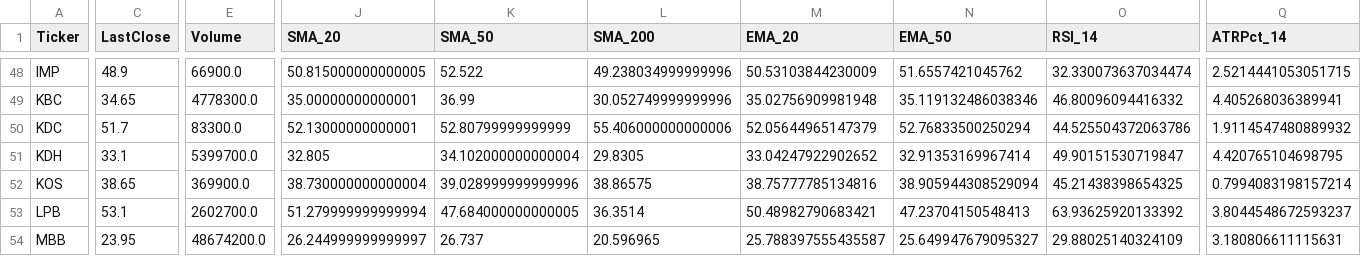
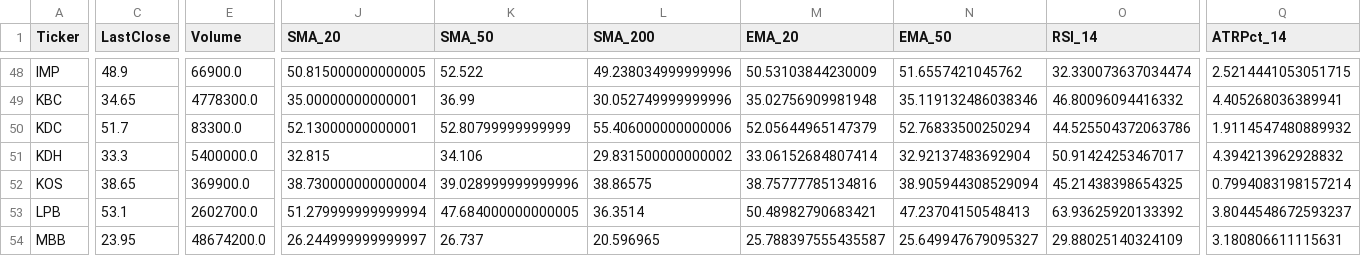
Before and after one commit to minhhai2209/broker-gpt-3, a CSV file: out/market/technical_snapshot.csv, drawn as a sheet; only a part is shown, gaps mark what is left out; the diff covers the shown part only; the diff names each change by its address in the sheet, - before the commit and + after, or states it on an @@ line.

```diff
--- a/out/market/technical_snapshot.csv
+++ b/out/market/technical_snapshot.csv
-C51 (LastClose): 33.1
+C51 (LastClose): 33.3
-E51 (Volume): 5399700.0
+E51 (Volume): 5400000.0
-J51 (SMA_20): 32.805
+J51 (SMA_20): 32.815
-K51 (SMA_50): 34.102000000000004
+K51 (SMA_50): 34.106
-L51 (SMA_200): 29.8305
+L51 (SMA_200): 29.831500000000002
-M51 (EMA_20): 33.04247922902652
+M51 (EMA_20): 33.06152684807414
-N51 (EMA_50): 32.91353169967414
+N51 (EMA_50): 32.92137483692904
-O51 (RSI_14): 49.90151530719847
+O51 (RSI_14): 50.91424253467017
-Q51 (ATRPct_14): 4.420765104698795
+Q51 (ATRPct_14): 4.394213962928832
```
Also changed, not shown: 7 edited cells elsewhere in this file, out/presets/balanced.csv, out/presets/momentum.csv.
